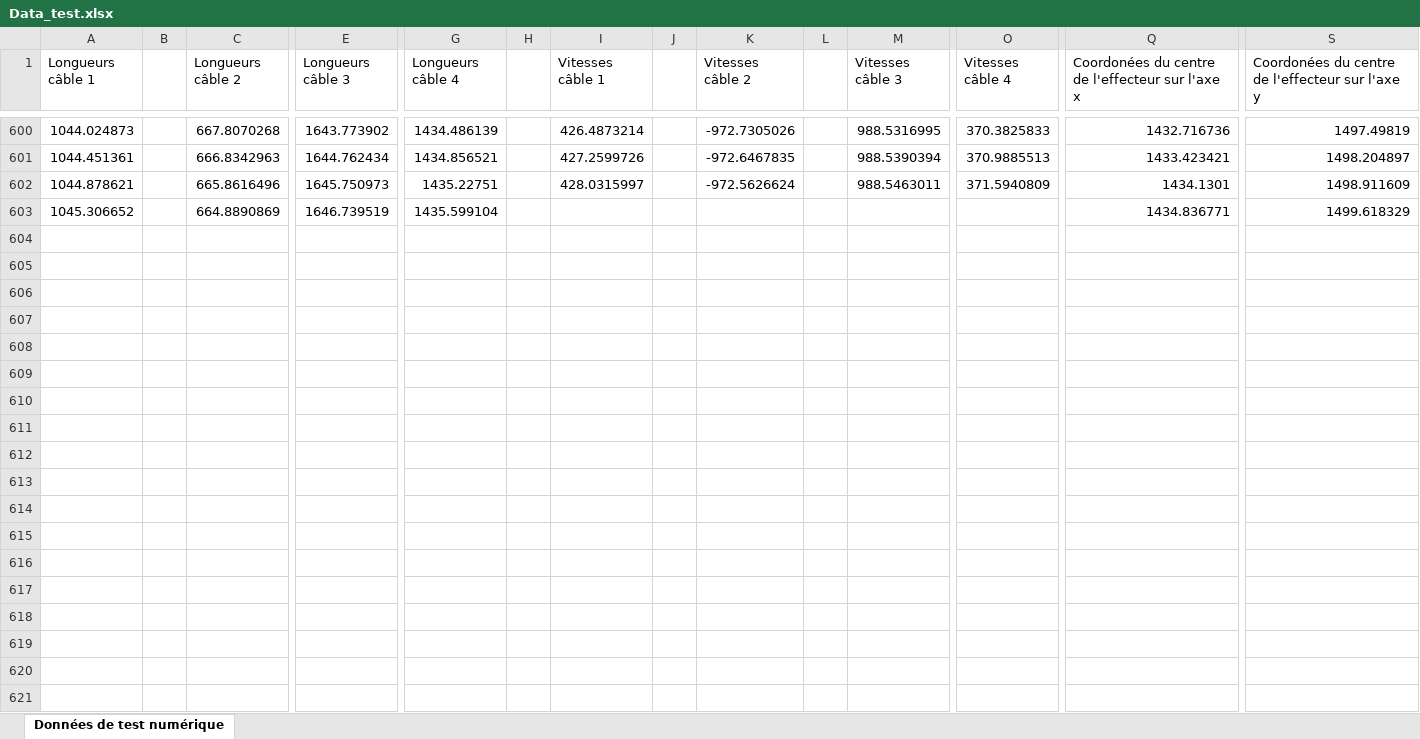
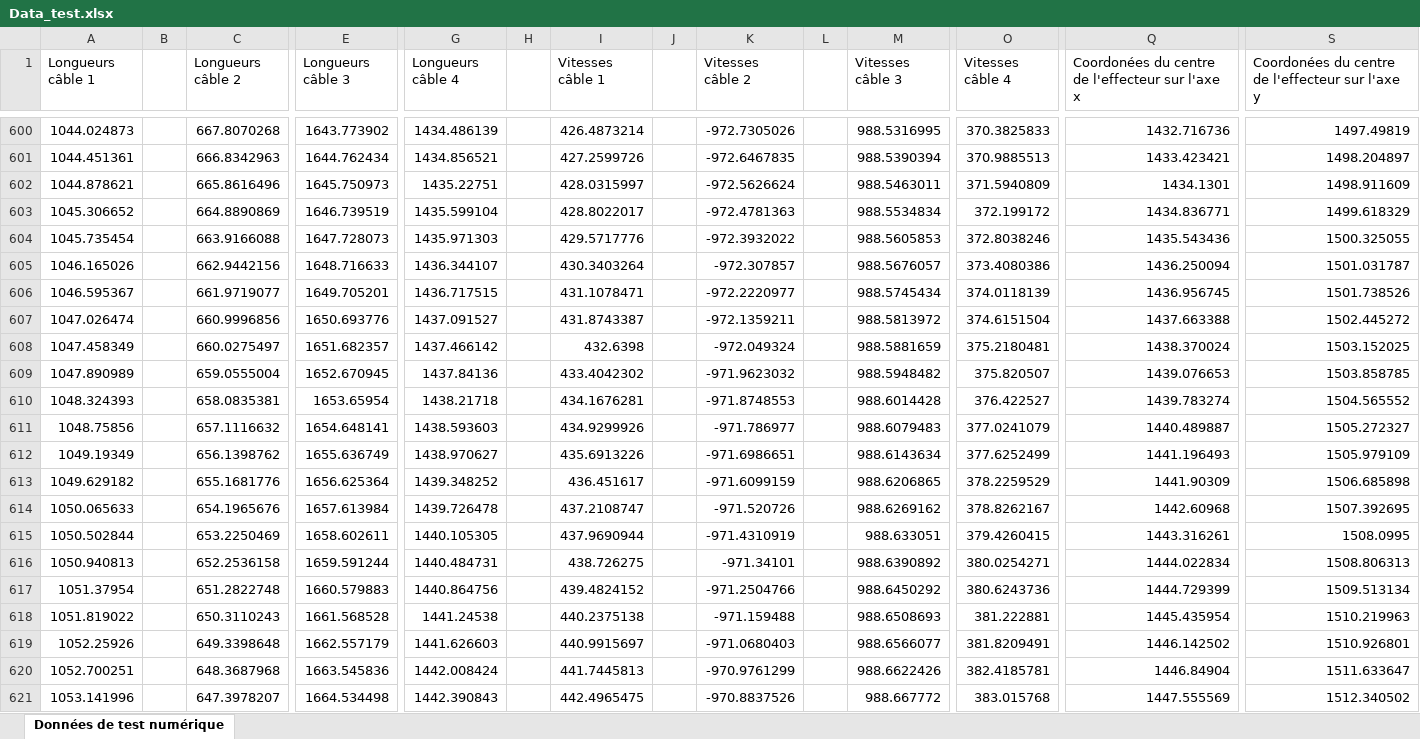
Before and after one commit to Ngatam/geometry, an Excel workbook: Data_test.xlsx, sheet Données de test numérique, drawn as a sheet; only a part is shown, gaps mark what is left out; values as stored, in another font and other column widths than the file's, no borders; rows hold the shown columns only; the diff covers the shown part only; the diff names each change by its address in the sheet, - before the commit and + after, or states it on an @@ line.

```diff
--- a/Data_test.xlsx (sheet Données de test numérique)
+++ b/Data_test.xlsx (sheet Données de test numérique)
-I603 (Vitesses câble 1): (empty)
+I603 (Vitesses câble 1): 428.8022017
-K603 (Vitesses câble 2): (empty)
+K603 (Vitesses câble 2): -972.4781363
-M603 (Vitesses câble 3): (empty)
+M603 (Vitesses câble 3): 988.5534834
-O603 (Vitesses câble 4): (empty)
+O603 (Vitesses câble 4): 372.199172
+row 604: 1045.735454 |  | 663.9166088 | 1647.728073 | 1435.971303 |  | 429.5717776 |  | -972.3932022 |  | 988.5605853 | 372.8038246 | 1435.543436 | 1500.325055
+row 605: 1046.165026 |  | 662.9442156 | 1648.716633 | 1436.344107 |  | 430.3403264 |  | -972.307857 |  | 988.5676057 | 373.4080386 | 1436.250094 | 1501.031787
+row 606: 1046.595367 |  | 661.9719077 | 1649.705201 | 1436.717515 |  | 431.1078471 |  | -972.2220977 |  | 988.5745434 | 374.0118139 | 1436.956745 | 1501.738526
+row 607: 1047.026474 |  | 660.9996856 | 1650.693776 | 1437.091527 |  | 431.8743387 |  | -972.1359211 |  | 988.5813972 | 374.6151504 | 1437.663388 | 1502.445272
+row 608: 1047.458349 |  | 660.0275497 | 1651.682357 | 1437.466142 |  | 432.6398 |  | -972.049324 |  | 988.5881659 | 375.2180481 | 1438.370024 | 1503.152025
+row 609: 1047.890989 |  | 659.0555004 | 1652.670945 | 1437.84136 |  | 433.4042302 |  | -971.9623032 |  | 988.5948482 | 375.820507 | 1439.076653 | 1503.858785
+row 610: 1048.324393 |  | 658.0835381 | 1653.65954 | 1438.21718 |  | 434.1676281 |  | -971.8748553 |  | 988.6014428 | 376.422527 | 1439.783274 | 1504.565552
+row 611: 1048.75856 |  | 657.1116632 | 1654.648141 | 1438.593603 |  | 434.9299926 |  | -971.786977 |  | 988.6079483 | 377.0241079 | 1440.489887 | 1505.272327
+row 612: 1049.19349 |  | 656.1398762 | 1655.636749 | 1438.970627 |  | 435.6913226 |  | -971.6986651 |  | 988.6143634 | 377.6252499 | 1441.196493 | 1505.979109
+row 613: 1049.629182 |  | 655.1681776 | 1656.625364 | 1439.348252 |  | 436.451617 |  | -971.6099159 |  | 988.6206865 | 378.2259529 | 1441.90309 | 1506.685898
+row 614: 1050.065633 |  | 654.1965676 | 1657.613984 | 1439.726478 |  | 437.2108747 |  | -971.520726 |  | 988.6269162 | 378.8262167 | 1442.60968 | 1507.392695
+row 615: 1050.502844 |  | 653.2250469 | 1658.602611 | 1440.105305 |  | 437.9690944 |  | -971.4310919 |  | 988.633051 | 379.4260415 | 1443.316261 | 1508.0995
+row 616: 1050.940813 |  | 652.2536158 | 1659.591244 | 1440.484731 |  | 438.726275 |  | -971.34101 |  | 988.6390892 | 380.0254271 | 1444.022834 | 1508.806313
+row 617: 1051.37954 |  | 651.2822748 | 1660.579883 | 1440.864756 |  | 439.4824152 |  | -971.2504766 |  | 988.6450292 | 380.6243736 | 1444.729399 | 1509.513134
+row 618: 1051.819022 |  | 650.3110243 | 1661.568528 | 1441.24538 |  | 440.2375138 |  | -971.159488 |  | 988.6508693 | 381.222881 | 1445.435954 | 1510.219963
+row 619: 1052.25926 |  | 649.3398648 | 1662.557179 | 1441.626603 |  | 440.9915697 |  | -971.0680403 |  | 988.6566077 | 381.8209491 | 1446.142502 | 1510.926801
+row 620: 1052.700251 |  | 648.3687968 | 1663.545836 | 1442.008424 |  | 441.7445813 |  | -970.9761299 |  | 988.6622426 | 382.4185781 | 1446.84904 | 1511.633647
+row 621: 1053.141996 |  | 647.3978207 | 1664.534498 | 1442.390843 |  | 442.4965475 |  | -970.8837526 |  | 988.667772 | 383.015768 | 1447.555569 | 1512.340502
```
Also changed, not shown: 68 added rows elsewhere in this sheet, 5 other files.
